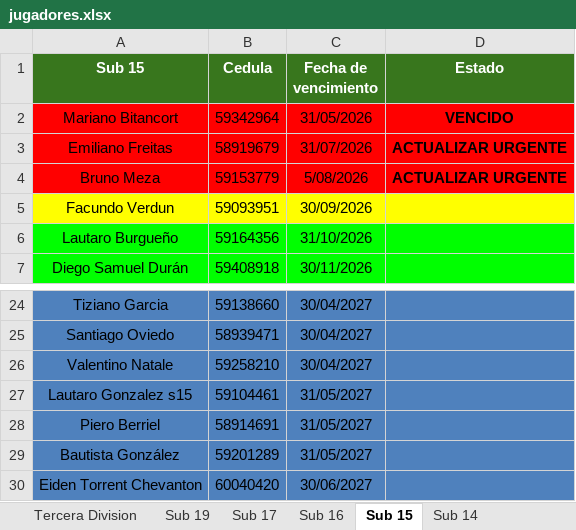
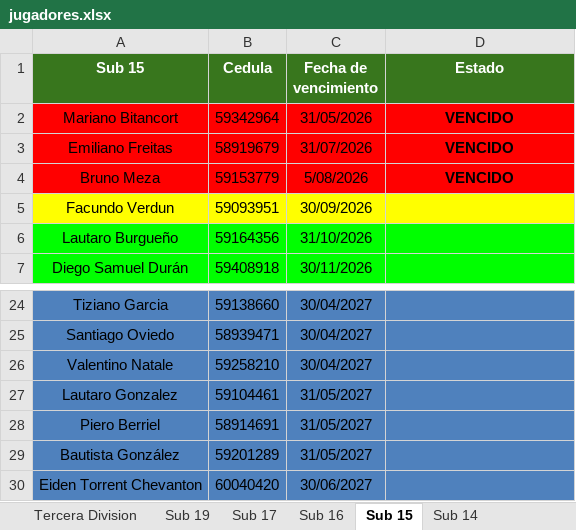
Before and after one commit to racingvideo/control-fichas, an Excel workbook: public/jugadores.xlsx, sheet Sub 15, drawn as a sheet; only a part is shown, gaps mark what is left out; values as stored, in another font and other column widths than the file's, no borders; the diff names each change by its address in the sheet, - before the commit and + after, or states it on an @@ line.

```diff
--- a/public/jugadores.xlsx (sheet Sub 15)
+++ b/public/jugadores.xlsx (sheet Sub 15)
-D3:D4 (Estado): ACTUALIZAR URGENTE
+D3:D4 (Estado): VENCIDO
-A27 (Sub 15): Lautaro Gonzalez s15
+A27 (Sub 15): Lautaro Gonzalez
```
Also changed, not shown: sheet Sub 17, sheet Sub 14, sheet Sub 19.
